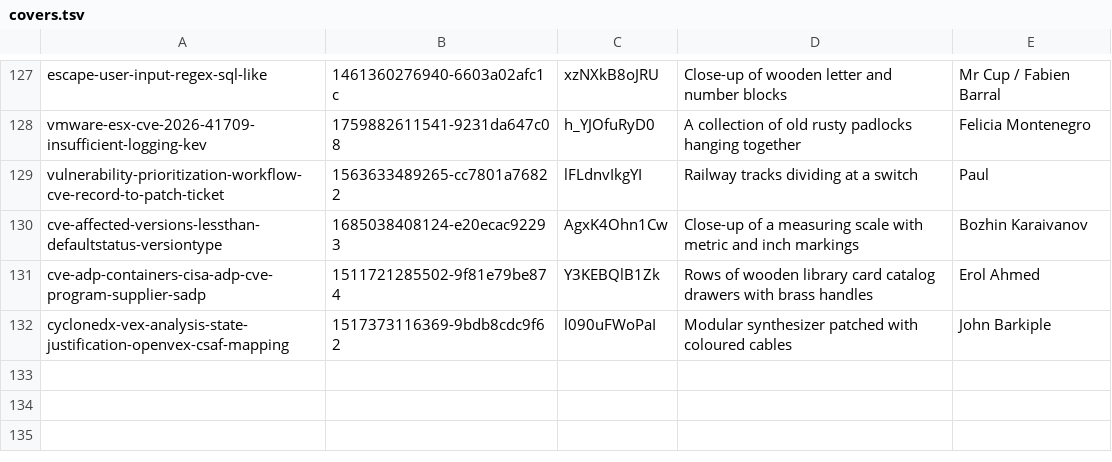
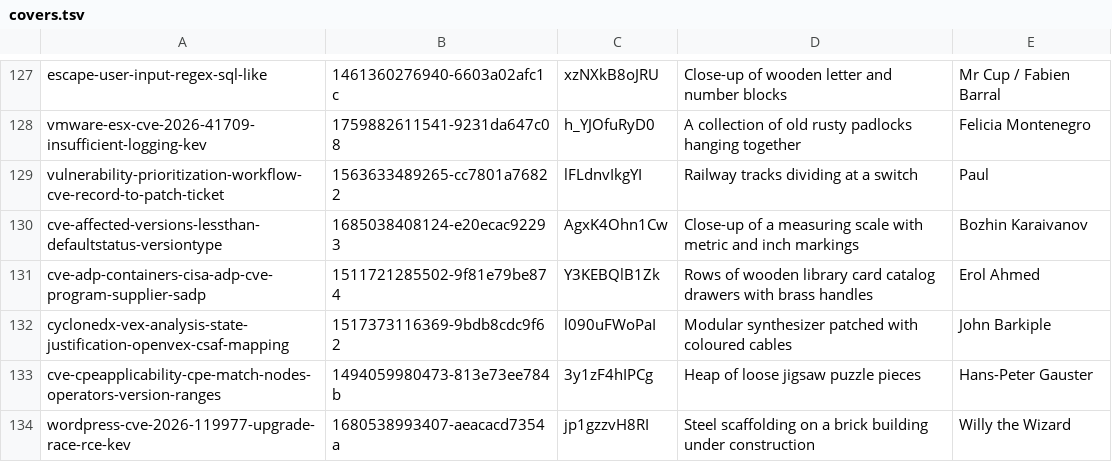
Before and after one commit to tehseensahab/firewall, a TSV file: scripts/covers.tsv, drawn as a sheet; only a part is shown, gaps mark what is left out.

```diff
--- a/scripts/covers.tsv
+++ b/scripts/covers.tsv
@@ -132 +132,3 @@ cve-adp-containers-cisa-adp-cve-program-supplier-sadp	1511721285502-9f81e79be874
 cyclonedx-vex-analysis-state-justification-openvex-csaf-mapping	1517373116369-9bdb8cdc9f62	l090uFWoPaI	Modular synthesizer patched with coloured cables	John Barkiple
+cve-cpeapplicability-cpe-match-nodes-operators-version-ranges	1494059980473-813e73ee784b	3y1zF4hIPCg	Heap of loose jigsaw puzzle pieces	Hans-Peter Gauster
+wordpress-cve-2026-119977-upgrade-race-rce-kev	1680538993407-aeacacd7354a	jp1gzzvH8RI	Steel scaffolding on a brick building under construction	Willy the Wizard
```
Also changed, not shown: 3 other files.
